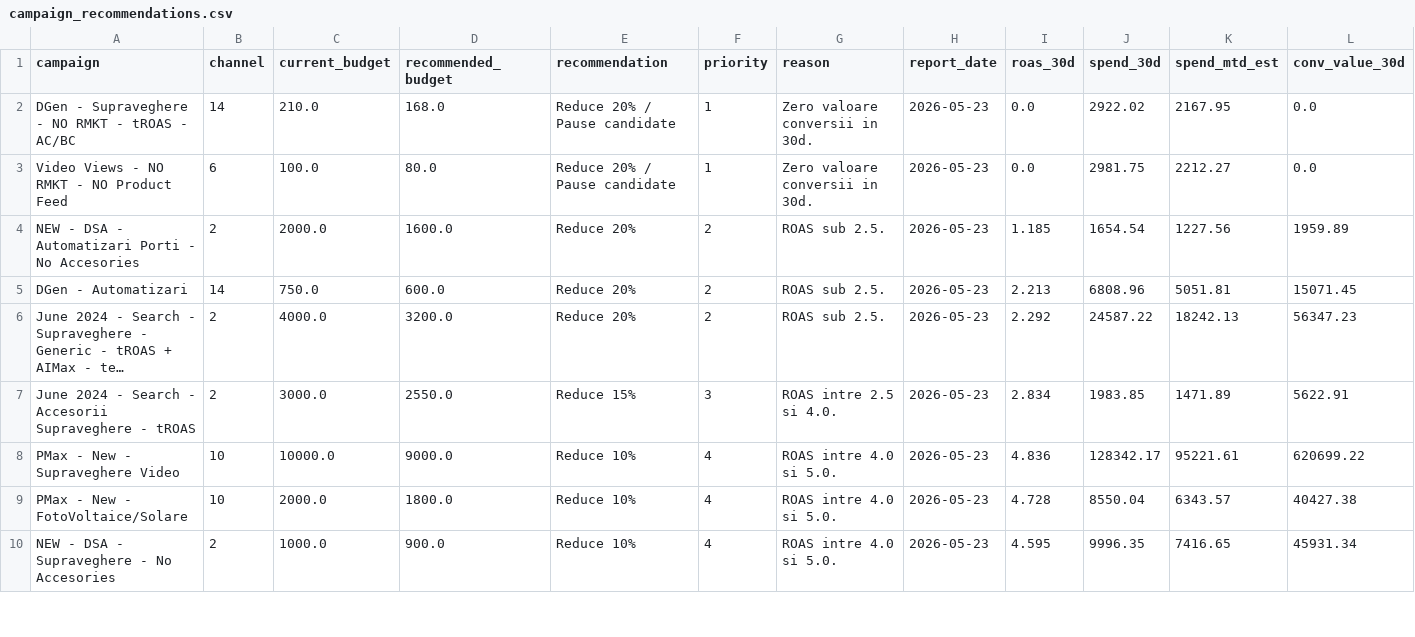
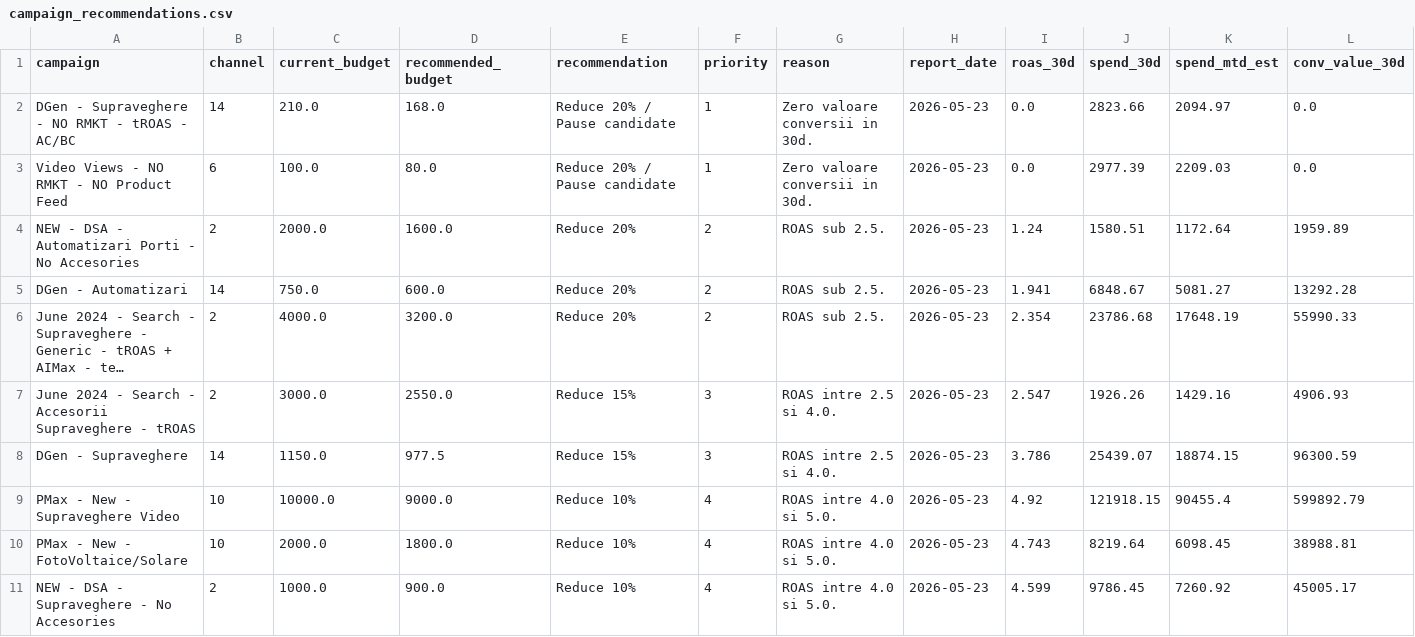
Before and after one commit to attilabirtha/a2t.ro, a CSV file: data/output/campaign_recommendations.csv, drawn as a sheet; only a part is shown; long unchanged cells end in …; addresses are those after the commit; the diff covers the shown part only; the diff names each change by its address in the sheet, - before the commit and + after, or states it on an @@ line.

```diff
--- a/data/output/campaign_recommendations.csv
+++ b/data/output/campaign_recommendations.csv
-J2 (spend_30d): 2922.02
+J2 (spend_30d): 2823.66
-K2 (spend_mtd_est): 2167.95
+K2 (spend_mtd_est): 2094.97
-J3 (spend_30d): 2981.75
+J3 (spend_30d): 2977.39
-K3 (spend_mtd_est): 2212.27
+K3 (spend_mtd_est): 2209.03
-I4 (roas_30d): 1.185
+I4 (roas_30d): 1.24
-J4 (spend_30d): 1654.54
+J4 (spend_30d): 1580.51
-K4 (spend_mtd_est): 1227.56
+K4 (spend_mtd_est): 1172.64
-I5 (roas_30d): 2.213
+I5 (roas_30d): 1.941
-J5 (spend_30d): 6808.96
+J5 (spend_30d): 6848.67
-K5 (spend_mtd_est): 5051.81
+K5 (spend_mtd_est): 5081.27
-L5 (conv_value_30d): 15071.45
+L5 (conv_value_30d): 13292.28
-I6 (roas_30d): 2.292
+I6 (roas_30d): 2.354
-J6 (spend_30d): 24587.22
+J6 (spend_30d): 23786.68
-K6 (spend_mtd_est): 18242.13
+K6 (spend_mtd_est): 17648.19
-L6 (conv_value_30d): 56347.23
+L6 (conv_value_30d): 55990.33
-I7 (roas_30d): 2.834
+I7 (roas_30d): 2.547
-J7 (spend_30d): 1983.85
+J7 (spend_30d): 1926.26
-K7 (spend_mtd_est): 1471.89
+K7 (spend_mtd_est): 1429.16
-L7 (conv_value_30d): 5622.91
+L7 (conv_value_30d): 4906.93
+row 8: DGen - Supraveghere | 14 | 1150.0 | 977.5 | Reduce 15% | 3 | ROAS intre 2.5 si 4.0. | 2026-05-23 | 3.786 | 25439.07 | 18874.15 | 96300.59
-I9 (roas_30d): 4.836
+I9 (roas_30d): 4.92
-J9 (spend_30d): 128342.17
+J9 (spend_30d): 121918.15
-K9 (spend_mtd_est): 95221.61
+K9 (spend_mtd_est): 90455.4
-L9 (conv_value_30d): 620699.22
+L9 (conv_value_30d): 599892.79
-I10 (roas_30d): 4.728
+I10 (roas_30d): 4.743
-J10 (spend_30d): 8550.04
+J10 (spend_30d): 8219.64
-K10 (spend_mtd_est): 6343.57
+K10 (spend_mtd_est): 6098.45
-L10 (conv_value_30d): 40427.38
+L10 (conv_value_30d): 38988.81
-I11 (roas_30d): 4.595
+I11 (roas_30d): 4.599
-J11 (spend_30d): 9996.35
+J11 (spend_30d): 9786.45
-K11 (spend_mtd_est): 7416.65
+K11 (spend_mtd_est): 7260.92
-L11 (conv_value_30d): 45931.34
+L11 (conv_value_30d): 45005.17
```
Also changed, not shown: 1 removed row and 85 edited cells elsewhere in this file, data/output/category_summary.csv, data/output/channel_summary.csv, 7 other files.
